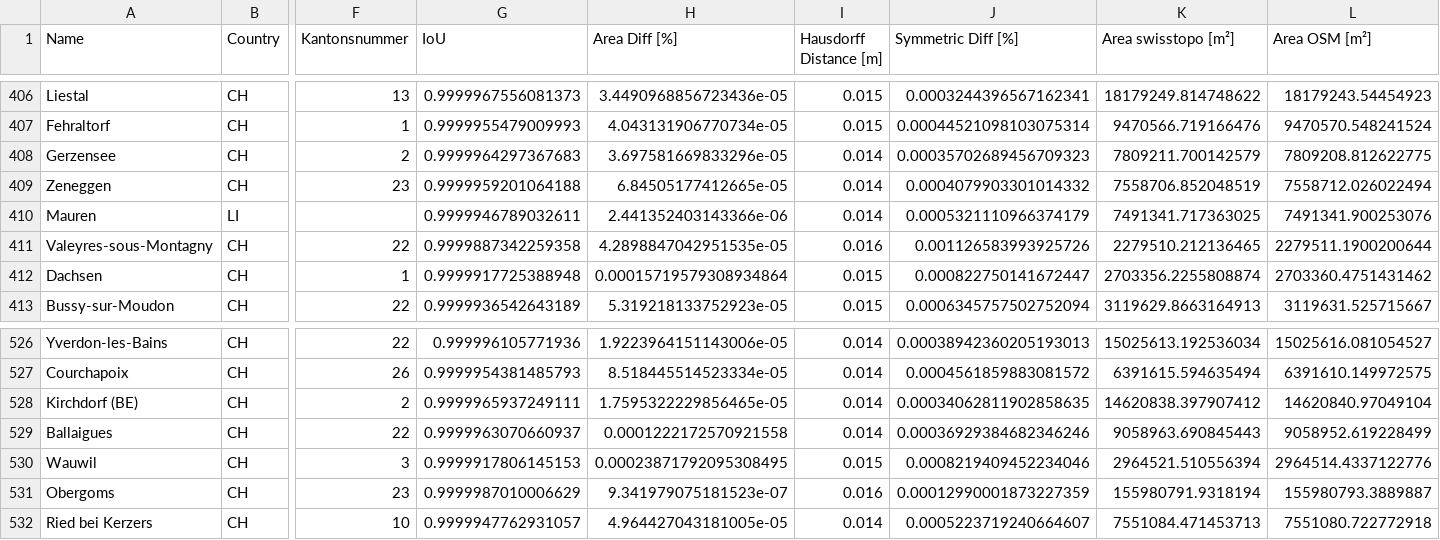
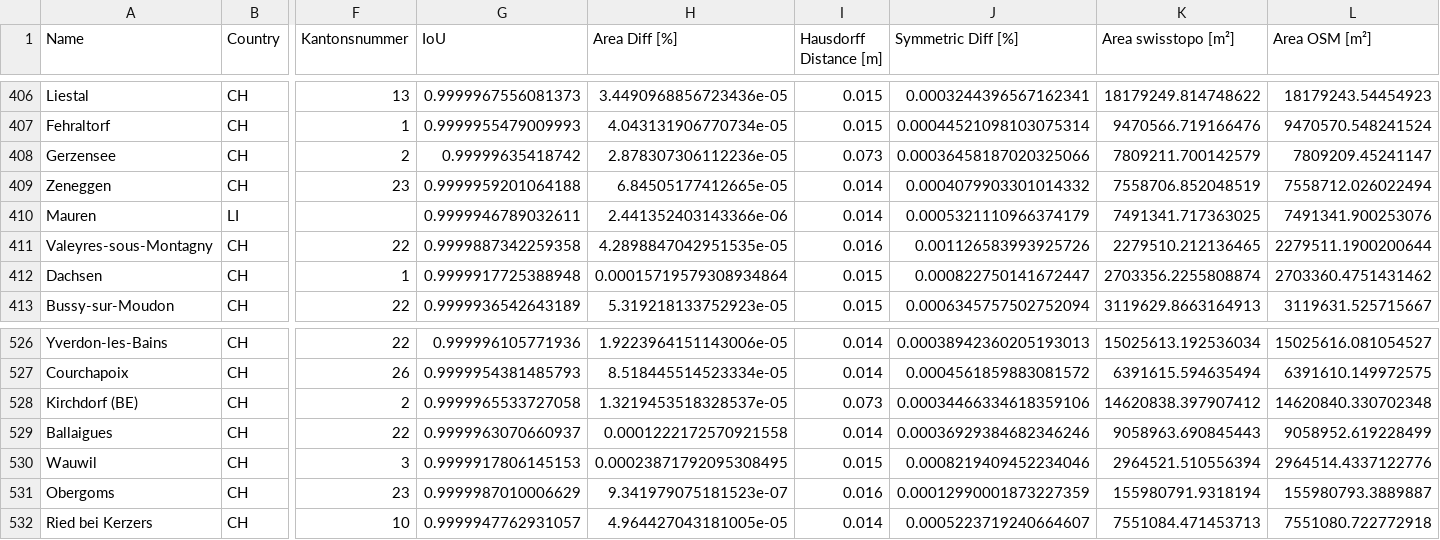
Before and after one commit to habi/swissboundaries, a CSV file: output/detailed_results.csv, drawn as a sheet; only a part is shown, gaps mark what is left out; the diff names each change by its address in the sheet, - before the commit and + after, or states it on an @@ line.

```diff
--- a/output/detailed_results.csv
+++ b/output/detailed_results.csv
-G408 (IoU): 0.9999964297367683
+G408 (IoU): 0.99999635418742
-H408 (Area Diff [%]): 3.697581669833296e-05
+H408 (Area Diff [%]): 2.878307306112236e-05
-I408 (Hausdorff Distance [m]): 0.014
+I408 (Hausdorff Distance [m]): 0.073
-J408 (Symmetric Diff [%]): 0.00035702689456709323
+J408 (Symmetric Diff [%]): 0.00036458187020325066
-L408 (Area OSM [m²]): 7809208.812622775
+L408 (Area OSM [m²]): 7809209.45241147
-G528 (IoU): 0.9999965937249111
+G528 (IoU): 0.9999965533727058
-H528 (Area Diff [%]): 1.7595322229856465e-05
+H528 (Area Diff [%]): 1.3219453518328537e-05
-I528 (Hausdorff Distance [m]): 0.014
+I528 (Hausdorff Distance [m]): 0.073
-J528 (Symmetric Diff [%]): 0.00034062811902858635
+J528 (Symmetric Diff [%]): 0.00034466334618359106
-L528 (Area OSM [m²]): 14620840.97049104
+L528 (Area OSM [m²]): 14620840.330702348
```
Also changed, not shown: 9 other files.
